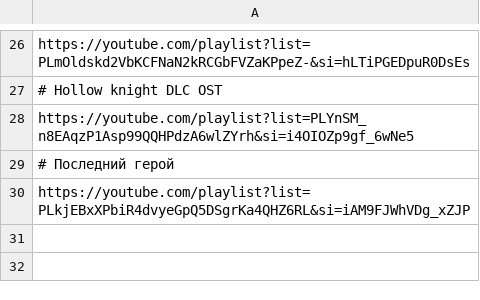
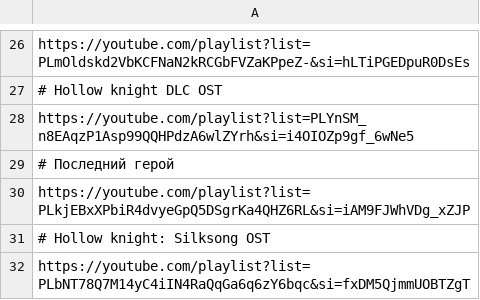
Before and after one commit to ViniiR/Project-Reconquista, a CSV file: playlists_list.csv, drawn as a sheet; only a part is shown, gaps mark what is left out; the diff names each change by its address in the sheet, - before the commit and + after, or states it on an @@ line.

Commit message:
feat: add playlist

```diff
--- a/playlists_list.csv
+++ b/playlists_list.csv
+row 31: # Hollow knight: Silksong OST
+row 32: https://youtube.com/playlist?list=PLbNT78Q7M14yC4iIN4RaQqGa6q6zY6bqc&si=fxDM5QjmmUOBTZgT
```
